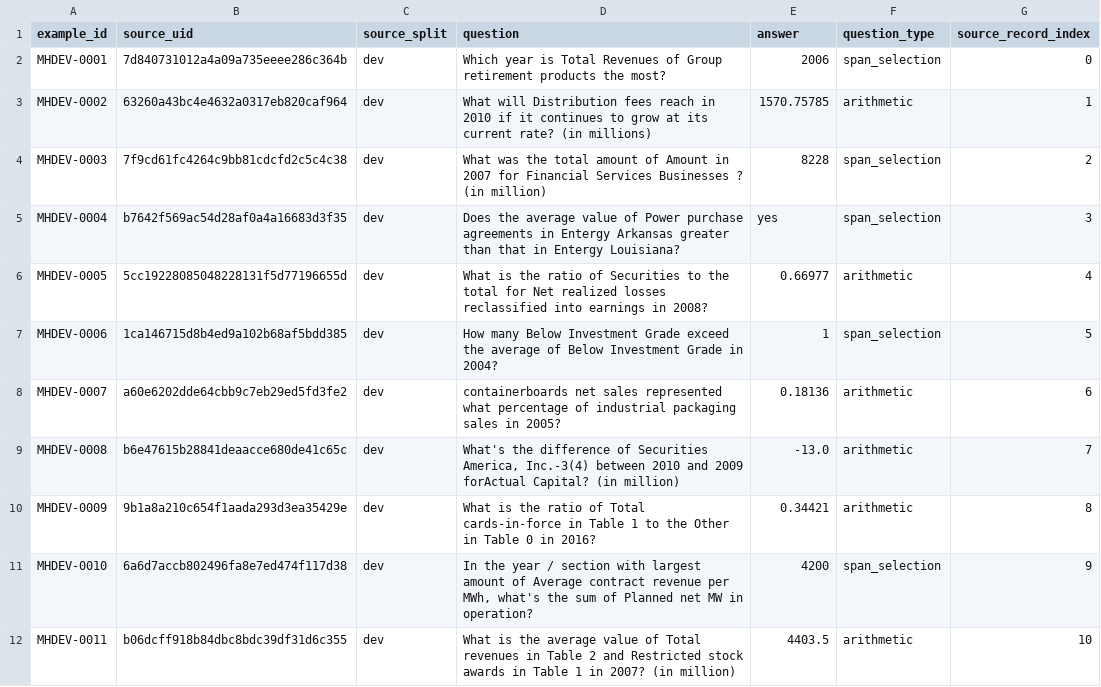
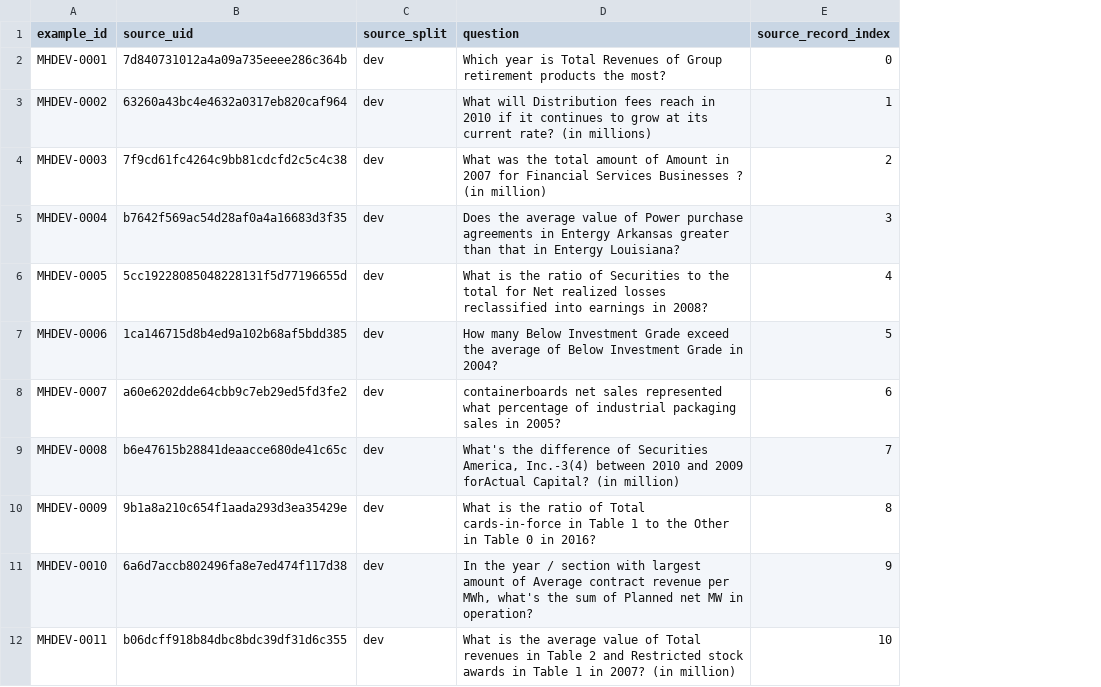
Before and after one commit to NikitaSukhikh/aibeaver-tests, a CSV file: datasets/multihiertt-mini/original_disconnected/selection_map.csv, drawn as a sheet; only a part is shown; the diff names each change by its address in the sheet, - before the commit and + after, or states it on an @@ line.

```diff
--- a/datasets/multihiertt-mini/original_disconnected/selection_map.csv
+++ b/datasets/multihiertt-mini/original_disconnected/selection_map.csv
-column E (answer), rows 2-12: 2006 | 1570.75785 | 8228 | yes | 0.66977 | 1 | 0.18136 | -13.0 | 0.34421 | 4200 | 4403.5
-column F (question_type), rows 2-12: span_selection | arithmetic | span_selection | span_selection | arithmetic | span_selection | arithmetic | arithmetic | arithmetic | span_selection | arithmetic
```
Also changed, not shown: datasets/multihiertt-mini/unpacked/tables/multihiertt_examples.csv, 15 other files.
